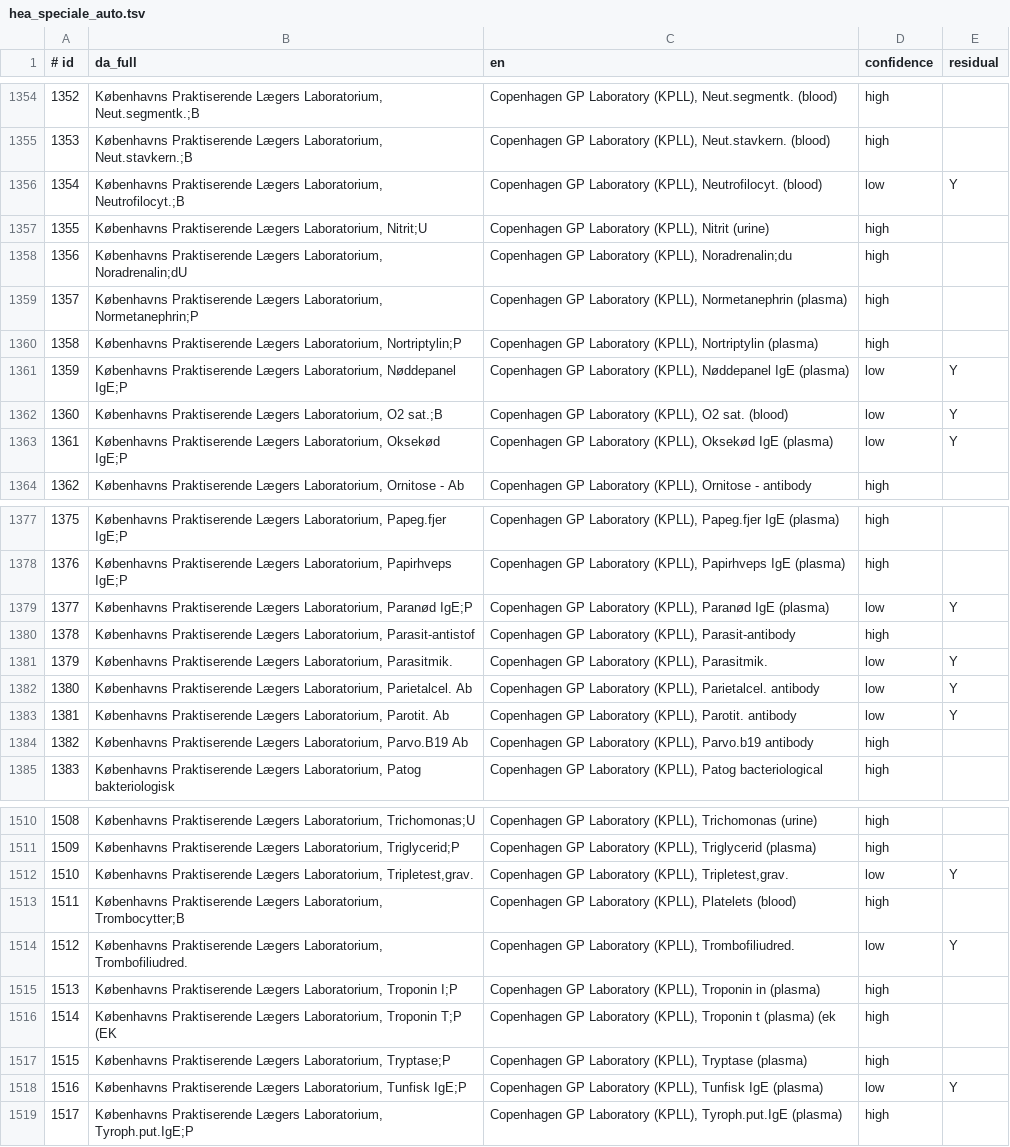
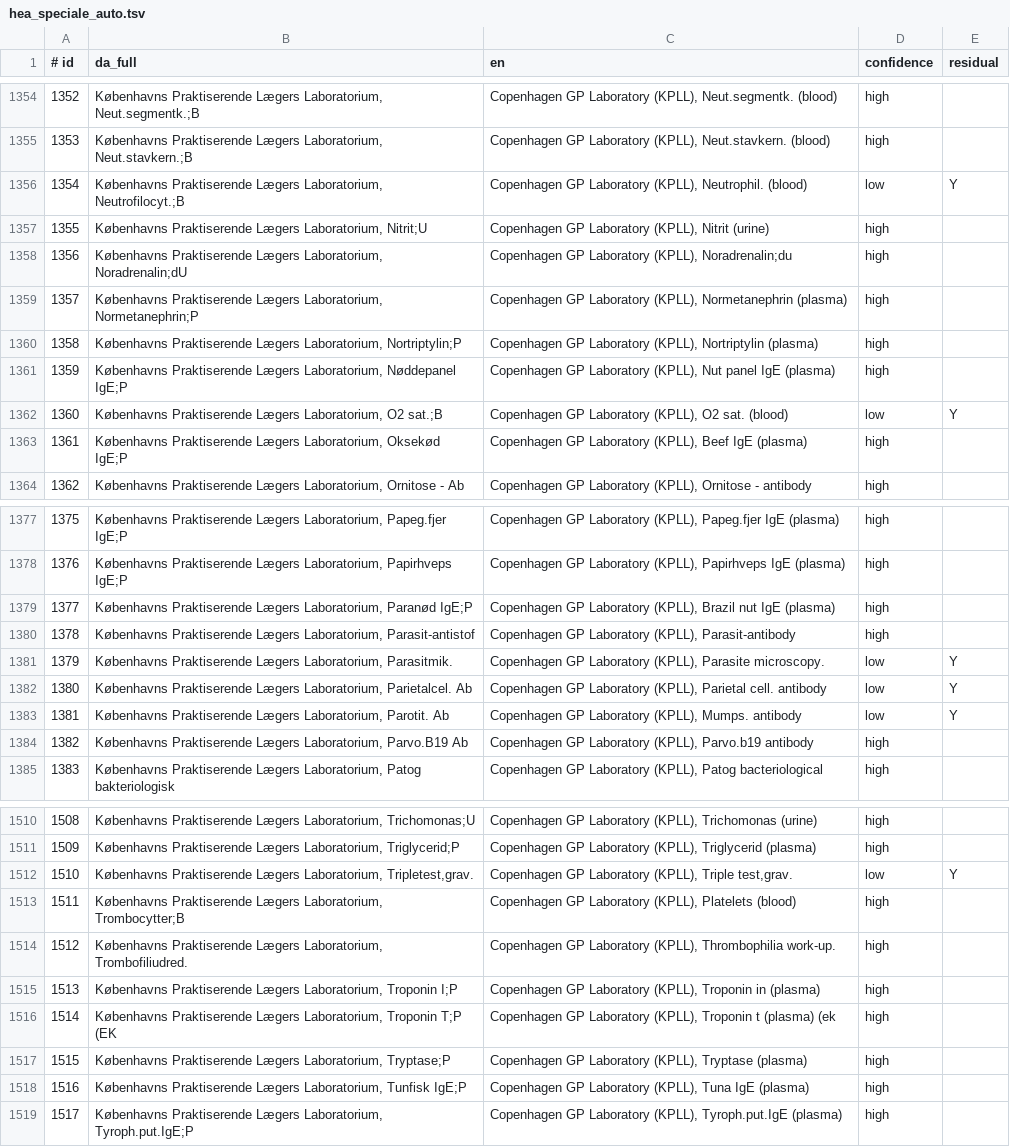
Before and after one commit to LCB0B/mapping_dst_tokens, a TSV file: scripts/hea_speciale_auto.tsv, drawn as a sheet; only a part is shown, gaps mark what is left out; the diff covers the shown part only.

Commit message:
HEA_speciale: add allergen/analyte glossary batch (lab tail)
Glossary now ~59% clean (medium 3,588/6,051). Remaining residual is a flat
1:1 tail (individual lab allergen/analyte codes + truncated surgical shorthand,
often multiple fragments per row) where glossary additions no longer have
leverage; further gains require linear per-row hand-translation. Integrity holds.

```diff
--- a/scripts/hea_speciale_auto.tsv
+++ b/scripts/hea_speciale_auto.tsv
@@ -1355,3 +1355,3 @@
 1353	Københavns Praktiserende Lægers Laboratorium, Neut.stavkern.;B	Copenhagen GP Laboratory (KPLL), Neut.stavkern. (blood)	high	
-1354	Københavns Praktiserende Lægers Laboratorium, Neutrofilocyt.;B	Copenhagen GP Laboratory (KPLL), Neutrofilocyt. (blood)	low	Y
+1354	Københavns Praktiserende Lægers Laboratorium, Neutrofilocyt.;B	Copenhagen GP Laboratory (KPLL), Neutrophil. (blood)	low	Y
 1355	Københavns Praktiserende Lægers Laboratorium, Nitrit;U	Copenhagen GP Laboratory (KPLL), Nitrit (urine)	high	
@@ -1360,5 +1360,5 @@
 1358	Københavns Praktiserende Lægers Laboratorium, Nortriptylin;P	Copenhagen GP Laboratory (KPLL), Nortriptylin (plasma)	high	
-1359	Københavns Praktiserende Lægers Laboratorium, Nøddepanel IgE;P	Copenhagen GP Laboratory (KPLL), Nøddepanel IgE (plasma)	low	Y
+1359	Københavns Praktiserende Lægers Laboratorium, Nøddepanel IgE;P	Copenhagen GP Laboratory (KPLL), Nut panel IgE (plasma)	high	
 1360	Københavns Praktiserende Lægers Laboratorium, O2 sat.;B	Copenhagen GP Laboratory (KPLL), O2 sat. (blood)	low	Y
-1361	Københavns Praktiserende Lægers Laboratorium, Oksekød IgE;P	Copenhagen GP Laboratory (KPLL), Oksekød IgE (plasma)	low	Y
+1361	Københavns Praktiserende Lægers Laboratorium, Oksekød IgE;P	Copenhagen GP Laboratory (KPLL), Beef IgE (plasma)	high	
 1362	Københavns Praktiserende Lægers Laboratorium, Ornitose - Ab	Copenhagen GP Laboratory (KPLL), Ornitose - antibody	high	
@@ -1378,7 +1378,7 @@
 1376	Københavns Praktiserende Lægers Laboratorium, Papirhveps IgE;P	Copenhagen GP Laboratory (KPLL), Papirhveps IgE (plasma)	high	
-1377	Københavns Praktiserende Lægers Laboratorium, Paranød IgE;P	Copenhagen GP Laboratory (KPLL), Paranød IgE (plasma)	low	Y
+1377	Københavns Praktiserende Lægers Laboratorium, Paranød IgE;P	Copenhagen GP Laboratory (KPLL), Brazil nut IgE (plasma)	high	
 1378	Københavns Praktiserende Lægers Laboratorium, Parasit-antistof	Copenhagen GP Laboratory (KPLL), Parasit-antibody	high	
-1379	Københavns Praktiserende Lægers Laboratorium, Parasitmik.	Copenhagen GP Laboratory (KPLL), Parasitmik.	low	Y
-1380	Københavns Praktiserende Lægers Laboratorium, Parietalcel. Ab	Copenhagen GP Laboratory (KPLL), Parietalcel. antibody	low	Y
-1381	Københavns Praktiserende Lægers Laboratorium, Parotit. Ab	Copenhagen GP Laboratory (KPLL), Parotit. antibody	low	Y
+1379	Københavns Praktiserende Lægers Laboratorium, Parasitmik.	Copenhagen GP Laboratory (KPLL), Parasite microscopy.	low	Y
+1380	Københavns Praktiserende Lægers Laboratorium, Parietalcel. Ab	Copenhagen GP Laboratory (KPLL), Parietal cell. antibody	low	Y
+1381	Københavns Praktiserende Lægers Laboratorium, Parotit. Ab	Copenhagen GP Laboratory (KPLL), Mumps. antibody	low	Y
 1382	Københavns Praktiserende Lægers Laboratorium, Parvo.B19 Ab	Copenhagen GP Laboratory (KPLL), Parvo.b19 antibody	high	
@@ -1511,5 +1511,5 @@
 1509	Københavns Praktiserende Lægers Laboratorium, Triglycerid;P	Copenhagen GP Laboratory (KPLL), Triglycerid (plasma)	high	
-1510	Københavns Praktiserende Lægers Laboratorium, Tripletest,grav.	Copenhagen GP Laboratory (KPLL), Tripletest,grav.	low	Y
+1510	Københavns Praktiserende Lægers Laboratorium, Tripletest,grav.	Copenhagen GP Laboratory (KPLL), Triple test,grav.	low	Y
 1511	Københavns Praktiserende Lægers Laboratorium, Trombocytter;B	Copenhagen GP Laboratory (KPLL), Platelets (blood)	high	
-1512	Københavns Praktiserende Lægers Laboratorium, Trombofiliudred.	Copenhagen GP Laboratory (KPLL), Trombofiliudred.	low	Y
+1512	Københavns Praktiserende Lægers Laboratorium, Trombofiliudred.	Copenhagen GP Laboratory (KPLL), Thrombophilia work-up.	high	
 1513	Københavns Praktiserende Lægers Laboratorium, Troponin I;P	Copenhagen GP Laboratory (KPLL), Troponin in (plasma)	high	
@@ -1517,3 +1517,3 @@
 1515	Københavns Praktiserende Lægers Laboratorium, Tryptase;P	Copenhagen GP Laboratory (KPLL), Tryptase (plasma)	high	
-1516	Københavns Praktiserende Lægers Laboratorium, Tunfisk IgE;P	Copenhagen GP Laboratory (KPLL), Tunfisk IgE (plasma)	low	Y
+1516	Københavns Praktiserende Lægers Laboratorium, Tunfisk IgE;P	Copenhagen GP Laboratory (KPLL), Tuna IgE (plasma)	high	
 1517	Københavns Praktiserende Lægers Laboratorium, Tyroph.put.IgE;P	Copenhagen GP Laboratory (KPLL), Tyroph.put.IgE (plasma)	high	
```
Also changed, not shown: 144 edited cells elsewhere in this file, 3 other files.
